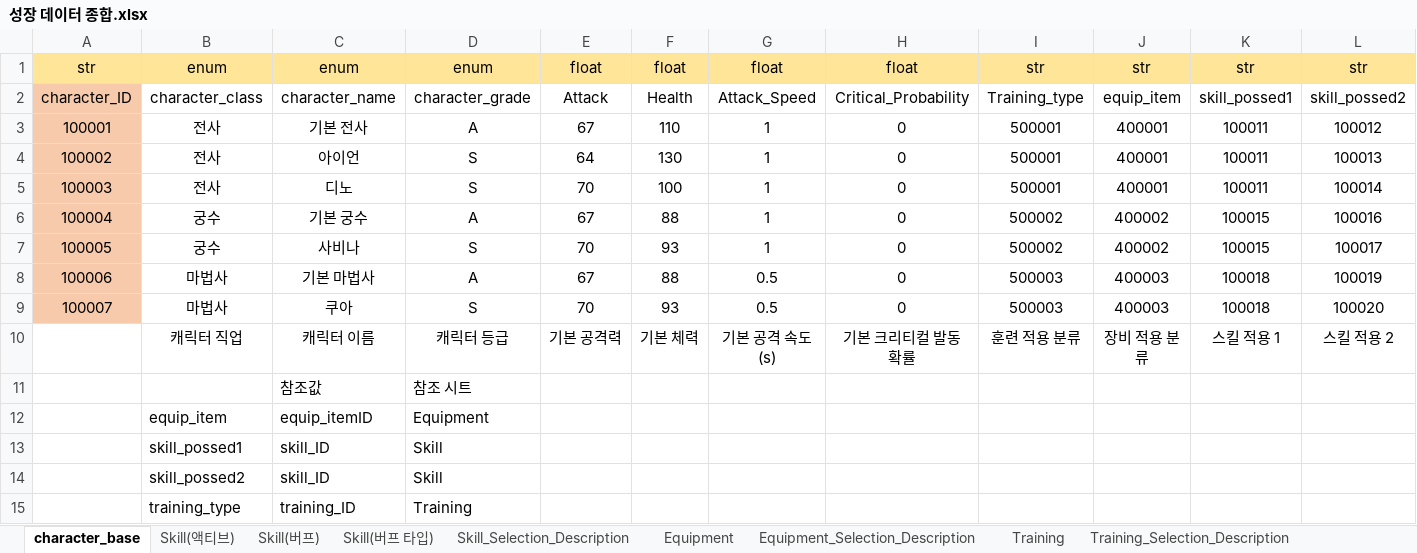
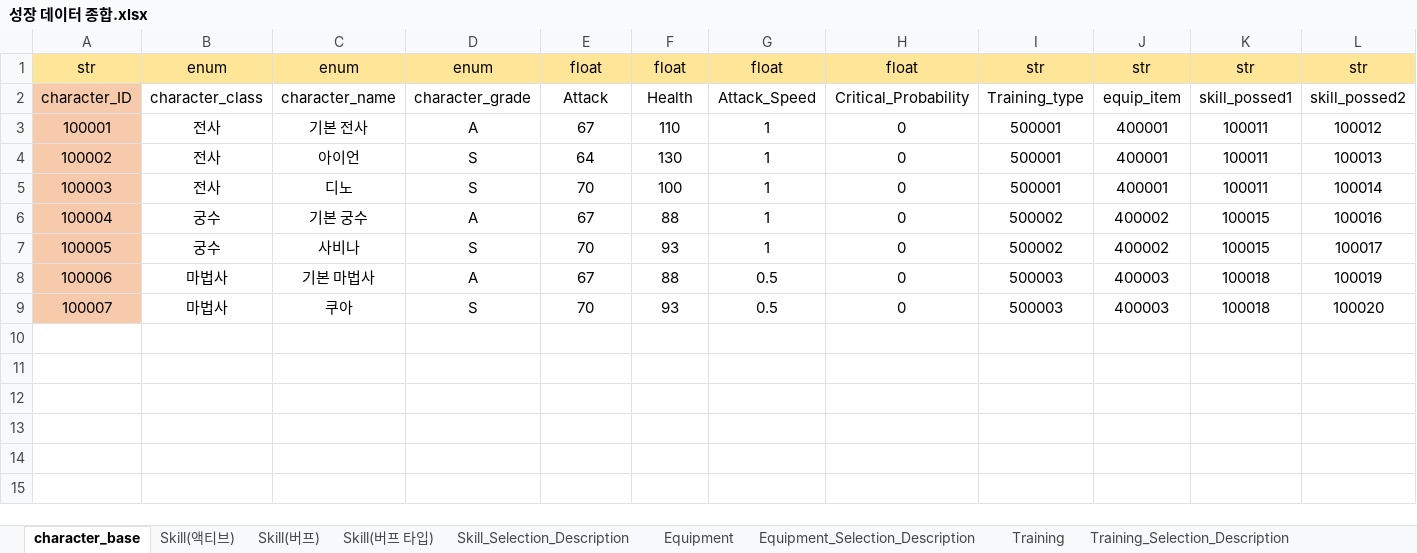
Before and after one commit to Corporate-Agreement-Project-In-Kyung-Il/Corporate-Agreement, an Excel workbook: Assets/05.DataTable/성장 데이터 종합.xlsx, sheet character_base, drawn as a sheet; values as stored, in another font and other column widths than the file's, no borders; charts and pictures not drawn; the diff names each change by its address in the sheet, - before the commit and + after, or states it on an @@ line.

```diff
--- a/Assets/05.DataTable/성장 데이터 종합.xlsx (sheet character_base)
+++ b/Assets/05.DataTable/성장 데이터 종합.xlsx (sheet character_base)
-row 10:  | 캐릭터 직업 | 캐릭터 이름 | 캐릭터 등급 | 기본 공격력 | 기본 체력 | 기본 공격 속도(s) | 기본 크리티컬 발동 확률 | 훈련 적용 분류 | 장비 적용 분류 | 스킬 적용 1 | 스킬 적용 2
-row 11:  |  | 참조값 | 참조 시트
-row 12:  | equip_item | equip_itemID | Equipment
-row 13:  | skill_possed1 | skill_ID | Skill
-row 14:  | skill_possed2 | skill_ID | Skill
-row 15:  | training_type | training_ID | Training
```
Also changed, not shown: charts or pictures, 28 other files.
